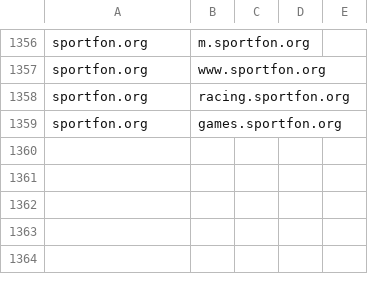
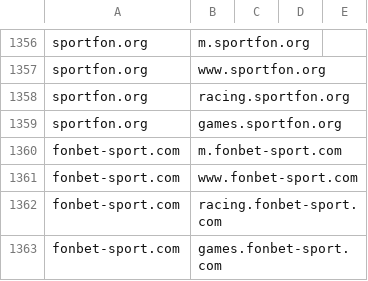
Before and after one commit to fbdevdata/psipl, a CSV file: fb_ip_ban_check.csv, drawn as a sheet; only a part is shown, gaps mark what is left out; the diff names each change by its address in the sheet, - before the commit and + after, or states it on an @@ line.

Commit message:
Add files via upload

```diff
--- a/fb_ip_ban_check.csv
+++ b/fb_ip_ban_check.csv
+row 1360: fonbet-sport.com | m.fonbet-sport.com
+row 1361: fonbet-sport.com | www.fonbet-sport.com
+row 1362: fonbet-sport.com | racing.fonbet-sport.com
+row 1363: fonbet-sport.com | games.fonbet-sport.com
```
